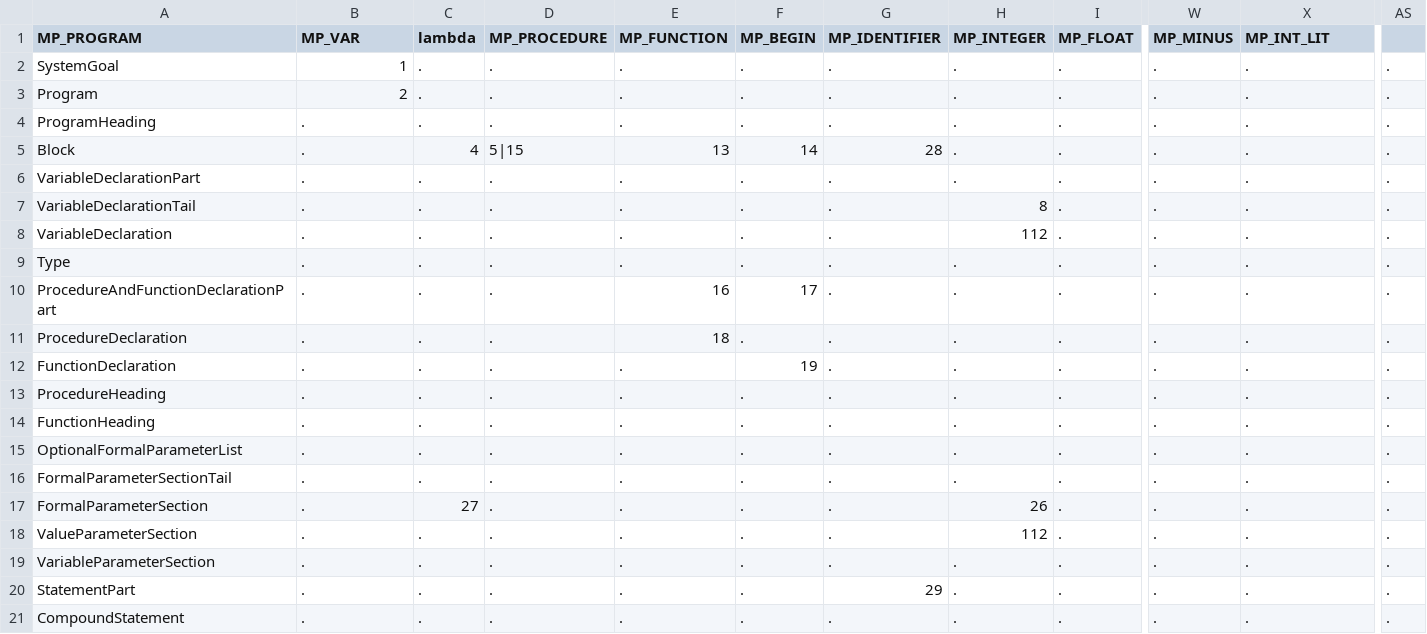
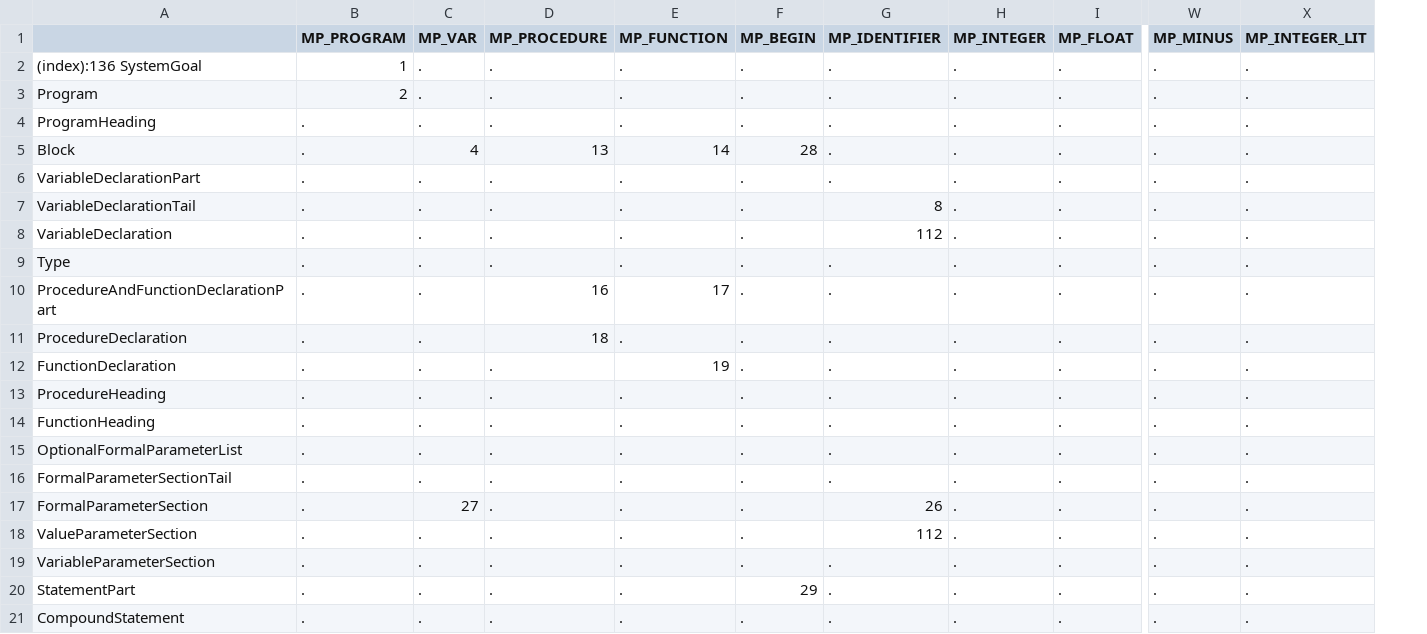
Before and after one commit to brentechols34/compliers, a CSV file: Resources/LLTable.csv, drawn as a sheet; only a part is shown, gaps mark what is left out; the diff covers the shown part only; the diff names each change by its address in the sheet, - before the commit and + after, or states it on an @@ line.

```diff
--- a/Resources/LLTable.csv
+++ b/Resources/LLTable.csv
-column AS, rows 2-21: all .
-A1: MP_PROGRAM
+A1: (empty)
-B1: MP_VAR
+B1: MP_PROGRAM
-C1: lambda
+C1: MP_VAR
-X1: MP_INT_LIT
+X1: MP_INTEGER_LIT
-A2: SystemGoal
+A2: (index):136 SystemGoal
-D5 (MP_PROCEDURE): 5|15
+D5 (MP_PROCEDURE): 13
-E5 (MP_FUNCTION): 13
+E5 (MP_FUNCTION): 14
-F5 (MP_BEGIN): 14
+F5 (MP_BEGIN): 28
-G5 (MP_IDENTIFIER): 28
+G5 (MP_IDENTIFIER): .
-G7 (MP_IDENTIFIER): .
+G7 (MP_IDENTIFIER): 8
-H7 (MP_INTEGER): 8
+H7 (MP_INTEGER): .
-G8 (MP_IDENTIFIER): .
+G8 (MP_IDENTIFIER): 112
-H8 (MP_INTEGER): 112
+H8 (MP_INTEGER): .
-D10 (MP_PROCEDURE): .
+D10 (MP_PROCEDURE): 16
-E10 (MP_FUNCTION): 16
+E10 (MP_FUNCTION): 17
-F10 (MP_BEGIN): 17
+F10 (MP_BEGIN): .
-D11 (MP_PROCEDURE): .
+D11 (MP_PROCEDURE): 18
-E11 (MP_FUNCTION): 18
+E11 (MP_FUNCTION): .
-E12 (MP_FUNCTION): .
+E12 (MP_FUNCTION): 19
-F12 (MP_BEGIN): 19
+F12 (MP_BEGIN): .
-G17 (MP_IDENTIFIER): .
+G17 (MP_IDENTIFIER): 26
-H17 (MP_INTEGER): 26
+H17 (MP_INTEGER): .
-G18 (MP_IDENTIFIER): .
+G18 (MP_IDENTIFIER): 112
-H18 (MP_INTEGER): 112
+H18 (MP_INTEGER): .
-F20 (MP_BEGIN): .
+F20 (MP_BEGIN): 29
-G20 (MP_IDENTIFIER): 29
+G20 (MP_IDENTIFIER): .
```
Also changed, not shown: 130 edited cells elsewhere in this file, 1 other file.
